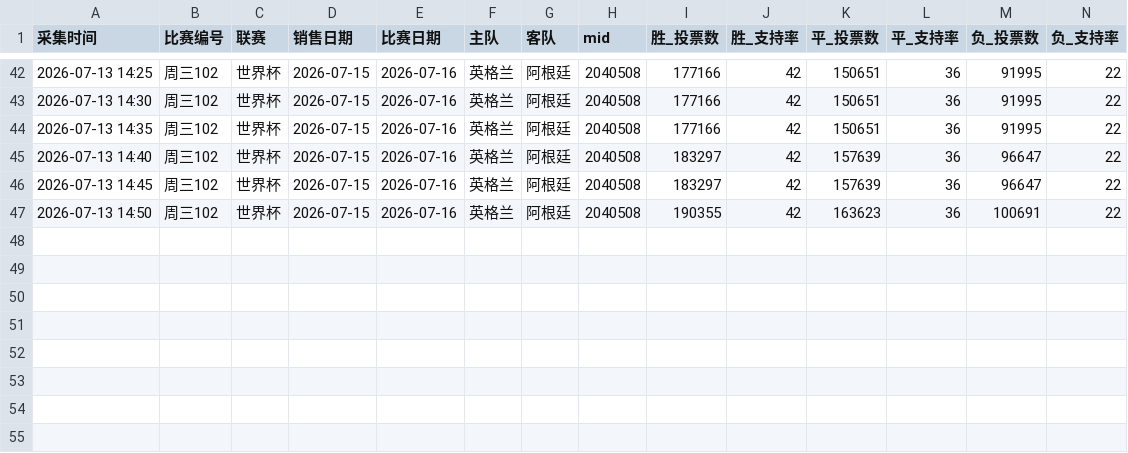
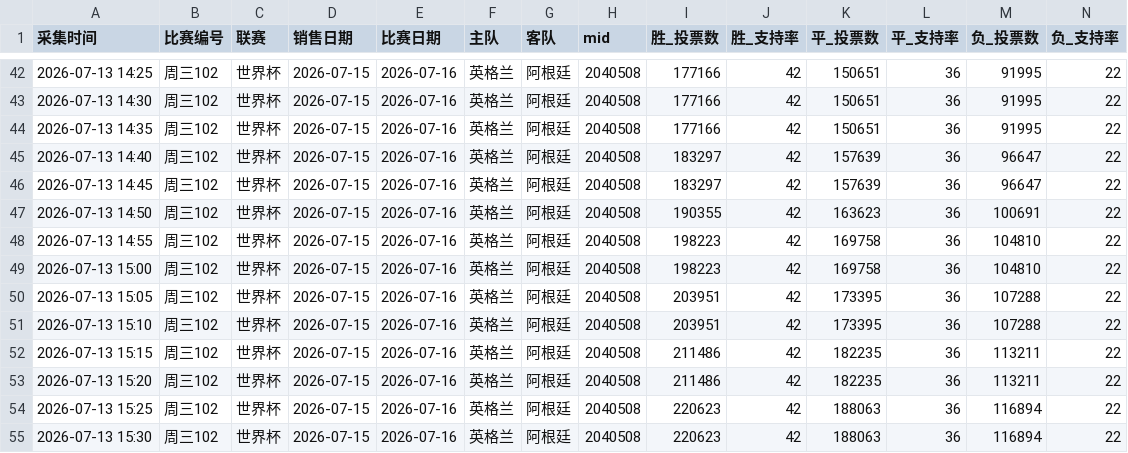
Before and after one commit to hongsiqin824-max/jingcai-monitor, a CSV file: data/2040508.csv, drawn as a sheet; only a part is shown, gaps mark what is left out; rows hold the shown columns only; the diff names each change by its address in the sheet, - before the commit and + after, or states it on an @@ line.

```diff
--- a/data/2040508.csv
+++ b/data/2040508.csv
+row 48: 2026-07-13 14:55 | 周三102 | 世界杯 | 2026-07-15 | 2026-07-16 | 英格兰 | 阿根廷 | 2040508 | 198223 | 42 | 169758 | 36 | 104810 | 22
+row 49: 2026-07-13 15:00 | 周三102 | 世界杯 | 2026-07-15 | 2026-07-16 | 英格兰 | 阿根廷 | 2040508 | 198223 | 42 | 169758 | 36 | 104810 | 22
+row 50: 2026-07-13 15:05 | 周三102 | 世界杯 | 2026-07-15 | 2026-07-16 | 英格兰 | 阿根廷 | 2040508 | 203951 | 42 | 173395 | 36 | 107288 | 22
+row 51: 2026-07-13 15:10 | 周三102 | 世界杯 | 2026-07-15 | 2026-07-16 | 英格兰 | 阿根廷 | 2040508 | 203951 | 42 | 173395 | 36 | 107288 | 22
+row 52: 2026-07-13 15:15 | 周三102 | 世界杯 | 2026-07-15 | 2026-07-16 | 英格兰 | 阿根廷 | 2040508 | 211486 | 42 | 182235 | 36 | 113211 | 22
+row 53: 2026-07-13 15:20 | 周三102 | 世界杯 | 2026-07-15 | 2026-07-16 | 英格兰 | 阿根廷 | 2040508 | 211486 | 42 | 182235 | 36 | 113211 | 22
+row 54: 2026-07-13 15:25 | 周三102 | 世界杯 | 2026-07-15 | 2026-07-16 | 英格兰 | 阿根廷 | 2040508 | 220623 | 42 | 188063 | 36 | 116894 | 22
+row 55: 2026-07-13 15:30 | 周三102 | 世界杯 | 2026-07-15 | 2026-07-16 | 英格兰 | 阿根廷 | 2040508 | 220623 | 42 | 188063 | 36 | 116894 | 22
```
Also changed, not shown: data/2040499.csv, data/2040507.csv, 2 other files.
